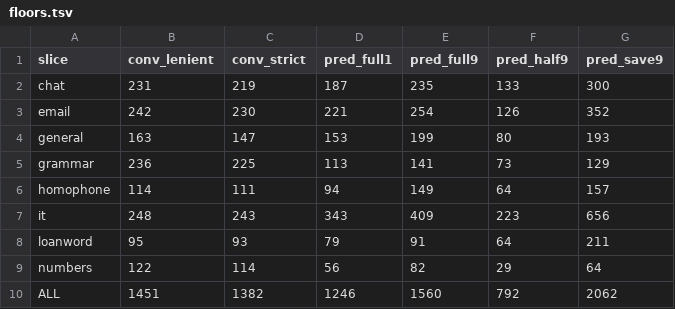
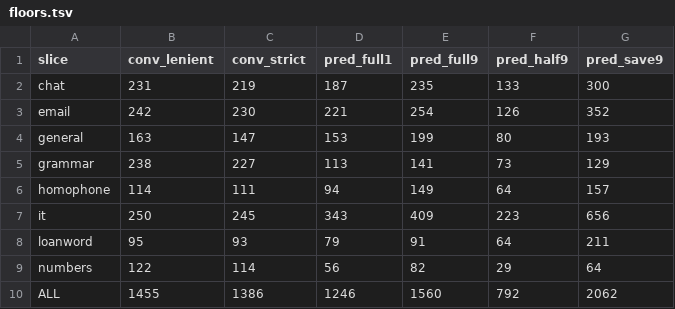
Before and after one commit to tsuyoshi-otake/sakura-input, a TSV file: corpus/accuracy/floors.tsv, drawn as a sheet.

```diff
--- a/corpus/accuracy/floors.tsv
+++ b/corpus/accuracy/floors.tsv
@@ -4,7 +4,7 @@ email	242	230	221	254	126	352
 general	163	147	153	199	80	193
-grammar	236	225	113	141	73	129
+grammar	238	227	113	141	73	129
 homophone	114	111	94	149	64	157
-it	248	243	343	409	223	656
+it	250	245	343	409	223	656
 loanword	95	93	79	91	64	211
 numbers	122	114	56	82	29	64
-ALL	1451	1382	1246	1560	792	2062
+ALL	1455	1386	1246	1560	792	2062
```
Also changed, not shown: corpus/accuracy/conversion.snapshot.tsv, corpus/accuracy/conversion.tsv, 6 other files.
